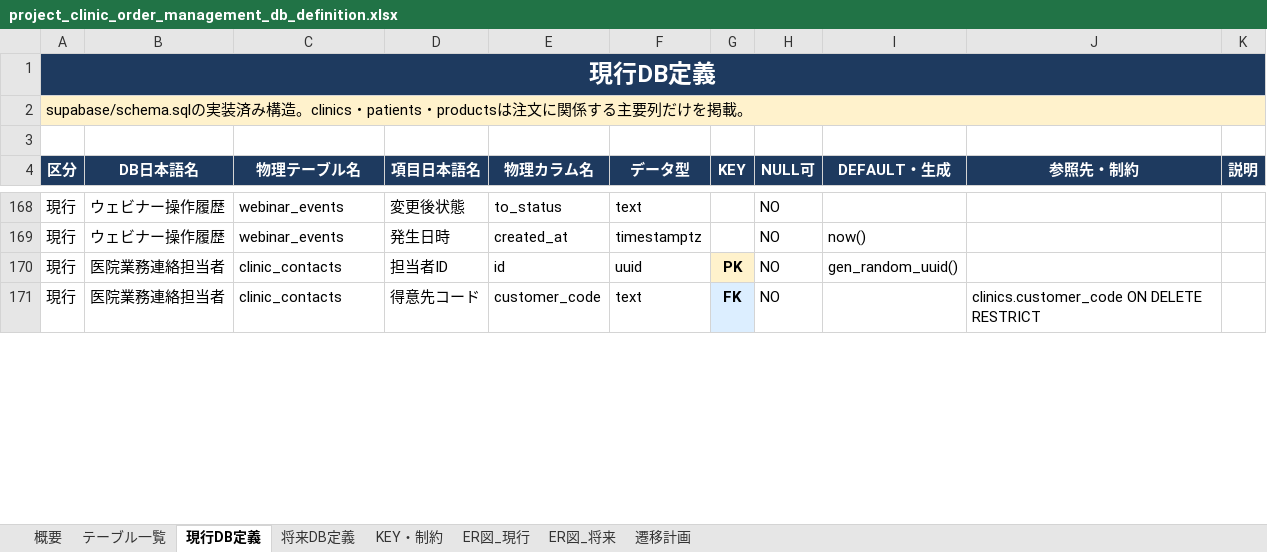
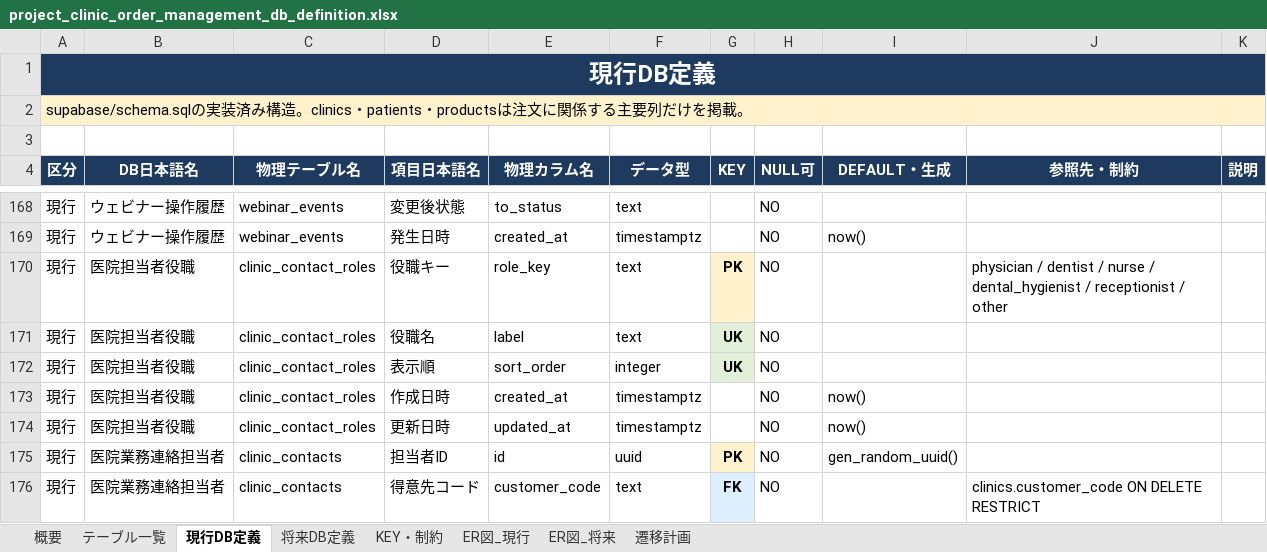
Before and after one commit to masashi-sketch/dental-portal, an Excel workbook: project_clinic_order_management_db_definition.xlsx, sheet 現行DB定義, drawn as a sheet; only a part is shown, gaps mark what is left out; values as stored, in another font and other column widths than the file's, no borders; the diff covers the shown part only; the diff names each change by its address in the sheet, - before the commit and + after, or states it on an @@ line.

Commit message:
feat: unify clinic contacts with login identities

```diff
--- a/project_clinic_order_management_db_definition.xlsx (sheet 現行DB定義)
+++ b/project_clinic_order_management_db_definition.xlsx (sheet 現行DB定義)
+row 170: 現行 | 医院担当者役職 | clinic_contact_roles | 役職キー | role_key | text | PK | NO |  | physician / dentist / nurse / dental_hygienist / receptionist / other
+row 171: 現行 | 医院担当者役職 | clinic_contact_roles | 役職名 | label | text | UK | NO
+row 172: 現行 | 医院担当者役職 | clinic_contact_roles | 表示順 | sort_order | integer | UK | NO
+row 173: 現行 | 医院担当者役職 | clinic_contact_roles | 作成日時 | created_at | timestamptz |  | NO | now()
+row 174: 現行 | 医院担当者役職 | clinic_contact_roles | 更新日時 | updated_at | timestamptz |  | NO | now()
```
Also changed, not shown: 1 added row, 12 edited cells and cell formats elsewhere in this sheet, sheet KEY・制約, sheet ER図_現行, sheet テーブル一覧, 40 other files.
